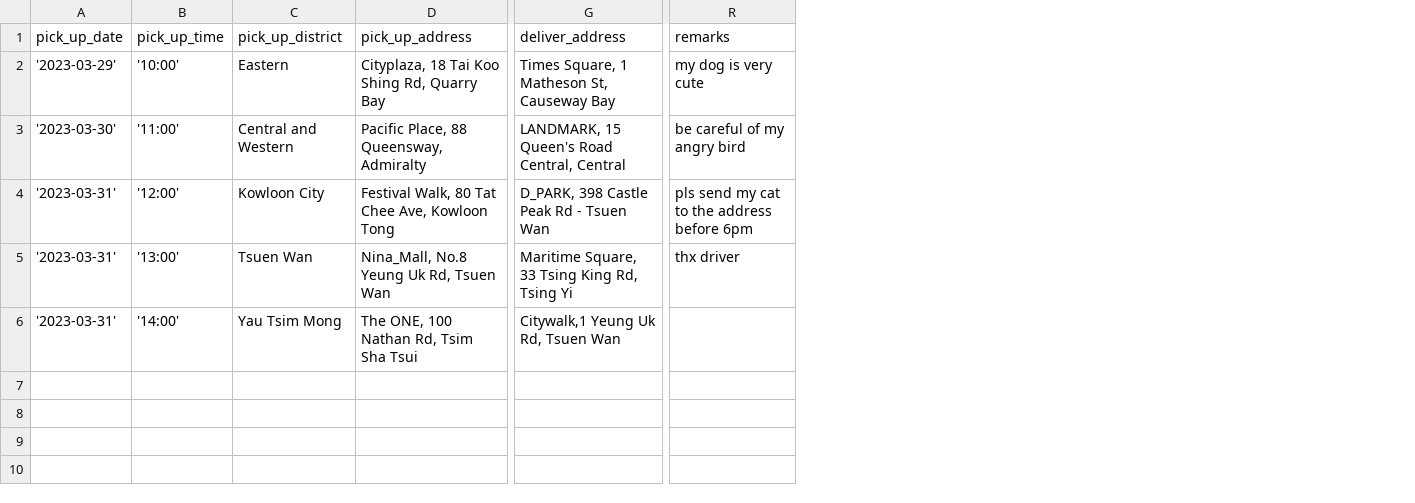
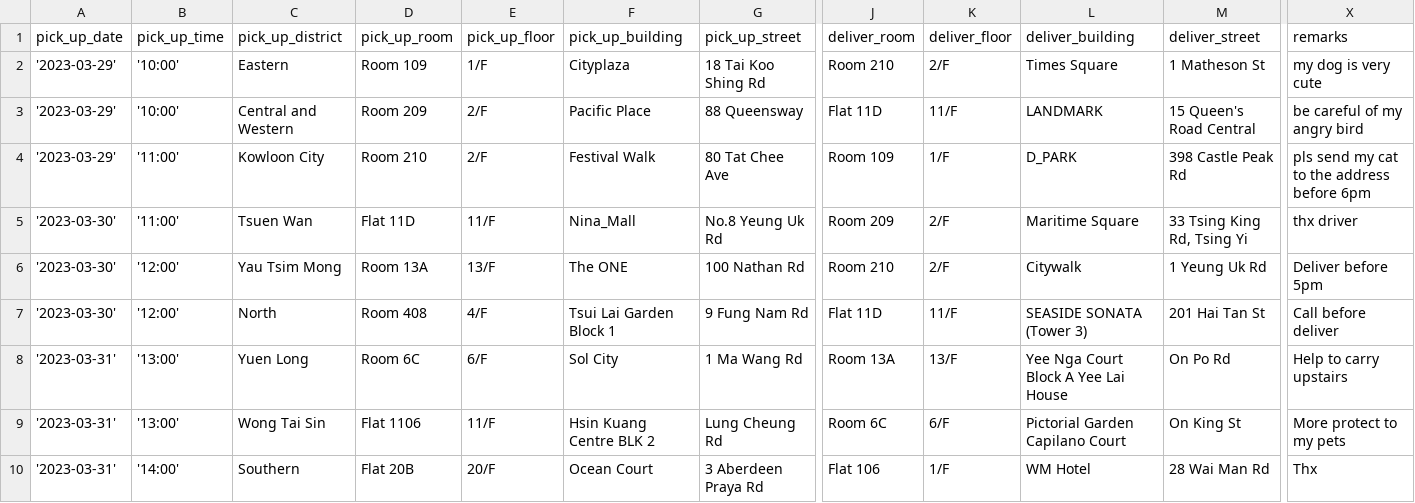
Before and after one commit to leaarn/c25-bad-project-04-tw, a CSV file: db/orders.csv, drawn as a sheet; only a part is shown, gaps mark what is left out; removed rows and columns are numbered as before the commit, all else as after; rows hold the shown columns only; the diff names each change by its address in the sheet, - before the commit and + after, or states it on an @@ line.

Commit message:
update db address

```diff
--- a/db/orders.csv
+++ b/db/orders.csv
-column D (pick_up_address), rows 2-6: Cityplaza, 18 Tai Koo Shing Rd, Quarry Bay | Pacific Place, 88 Queensway, Admiralty | Festival Walk, 80 Tat Chee Ave, Kowloon Tong | Nina_Mall, No.8 Yeung Uk Rd, Tsuen Wan | The ONE, 100 Nathan Rd, Tsim Sha Tsui
+column D (pick_up_room), rows 2-6: Room 109 | Room 209 | Room 210 | Flat 11D | Room 13A
+column E (pick_up_floor), rows 2-6: 1/F | 2/F | 2/F | 11/F | 13/F
+column F (pick_up_building), rows 2-6: Cityplaza | Pacific Place | Festival Walk | Nina_Mall | The ONE
+column G (pick_up_street), rows 2-6: 18 Tai Koo Shing Rd | 88 Queensway | 80 Tat Chee Ave | No.8 Yeung Uk Rd | 100 Nathan Rd
-column G (deliver_address), rows 2-6: Times Square, 1 Matheson St, Causeway Bay | LANDMARK, 15 Queen's Road Central, Central | D_PARK, 398 Castle Peak Rd - Tsuen Wan | Maritime Square, 33 Tsing King Rd, Tsing Yi | Citywalk,1 Yeung Uk Rd, Tsuen Wan
+column J (deliver_room), rows 2-6: Room 210 | Flat 11D | Room 109 | Room 209 | Room 210
+column K (deliver_floor), rows 2-6: 2/F | 11/F | 1/F | 2/F | 2/F
+column L (deliver_building), rows 2-6: Times Square | LANDMARK | D_PARK | Maritime Square | Citywalk
+column M (deliver_street), rows 2-6: 1 Matheson St | 15 Queen's Road Central | 398 Castle Peak Rd | 33 Tsing King Rd, Tsing Yi | 1 Yeung Uk Rd
-A3 (pick_up_date): '2023-03-30'
+A3 (pick_up_date): '2023-03-29'
-B3 (pick_up_time): '11:00'
+B3 (pick_up_time): '10:00'
-A4 (pick_up_date): '2023-03-31'
+A4 (pick_up_date): '2023-03-29'
-B4 (pick_up_time): '12:00'
+B4 (pick_up_time): '11:00'
-A5:A6 (pick_up_date): '2023-03-31'
+A5:A6 (pick_up_date): '2023-03-30'
-B5 (pick_up_time): '13:00'
+B5 (pick_up_time): '11:00'
-B6 (pick_up_time): '14:00'
+B6 (pick_up_time): '12:00'
-X6 (remarks): (empty)
+X6 (remarks): Deliver before 5pm
+row 7: '2023-03-30' | '12:00' | North | Room 408 | 4/F | Tsui Lai Garden Block 1 | 9 Fung Nam Rd | Flat 11D | 11/F | SEASIDE SONATA (Tower 3) | 201 Hai Tan St | Call before deliver
+row 8: '2023-03-31' | '13:00' | Yuen Long | Room 6C | 6/F | Sol City | 1 Ma Wang Rd | Room 13A | 13/F | Yee Nga Court Block A Yee Lai House | On Po Rd | Help to carry upstairs
+row 9: '2023-03-31' | '13:00' | Wong Tai Sin | Flat 1106 | 11/F | Hsin Kuang Centre BLK 2 | Lung Cheung Rd | Room 6C | 6/F | Pictorial Garden Capilano Court | On King St | More protect to my pets
+row 10: '2023-03-31' | '14:00' | Southern | Flat 20B | 20/F | Ocean Court | 3 Aberdeen Praya Rd | Flat 106 | 1/F | WM Hotel | 28 Wai Man Rd | Thx
```
Also changed, not shown: db/users.csv, 4 other files.
